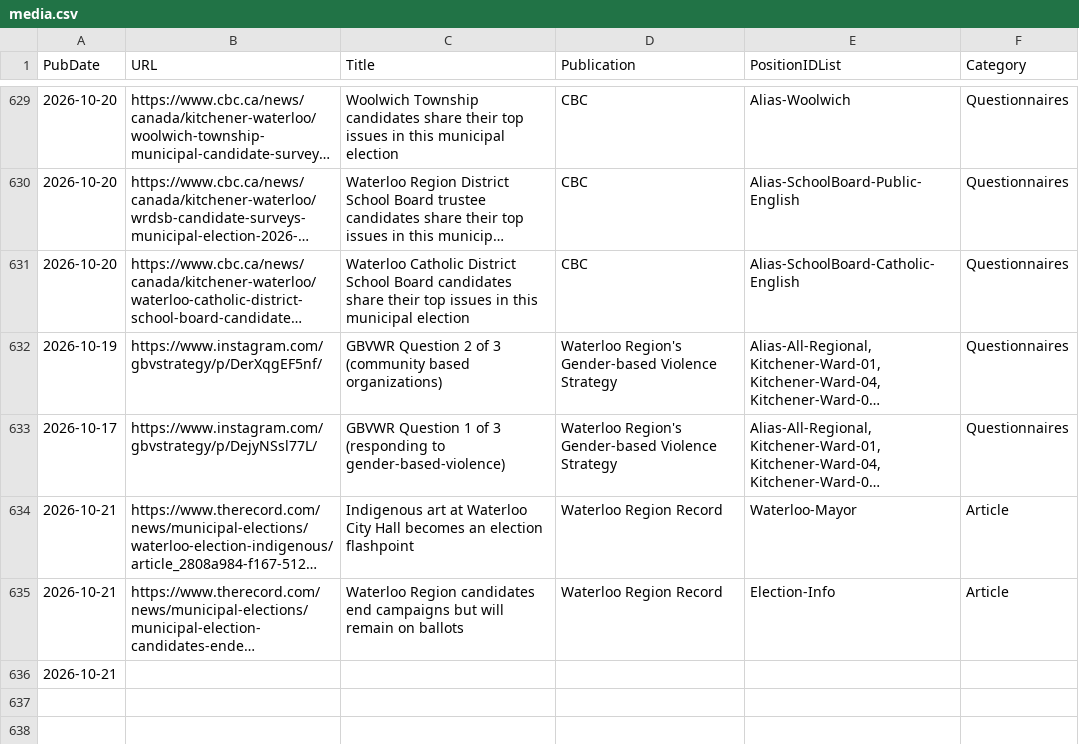
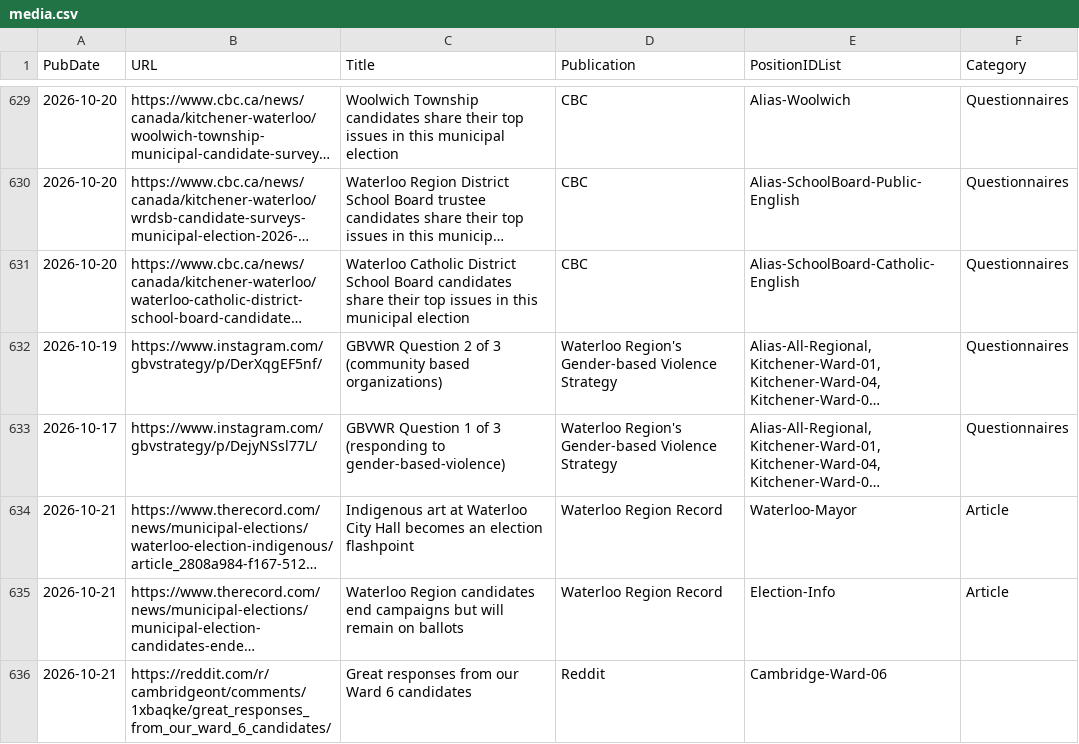
Before and after one commit to CivicTechWR/WRVotesMunicipal2026, a CSV file: docs/_data/sync/media.csv, drawn as a sheet; only a part is shown, gaps mark what is left out; long unchanged cells end in …; removed rows and columns are numbered as before the commit, all else as after; the diff names each change by its address in the sheet, - before the commit and + after, or states it on an @@ line.

Commit message:
Auto-commit: updated media.csv from Google Docs

```diff
--- a/docs/_data/sync/media.csv
+++ b/docs/_data/sync/media.csv
-row 636: 2026-10-21
+row 636: 2026-10-21 | https://reddit.com/r/cambridgeont/comments/1xbaqke/great_responses_from_our_ward_6_candidates/ | Great responses from our Ward 6 candidates | Reddit | Cambridge-Ward-06
```
